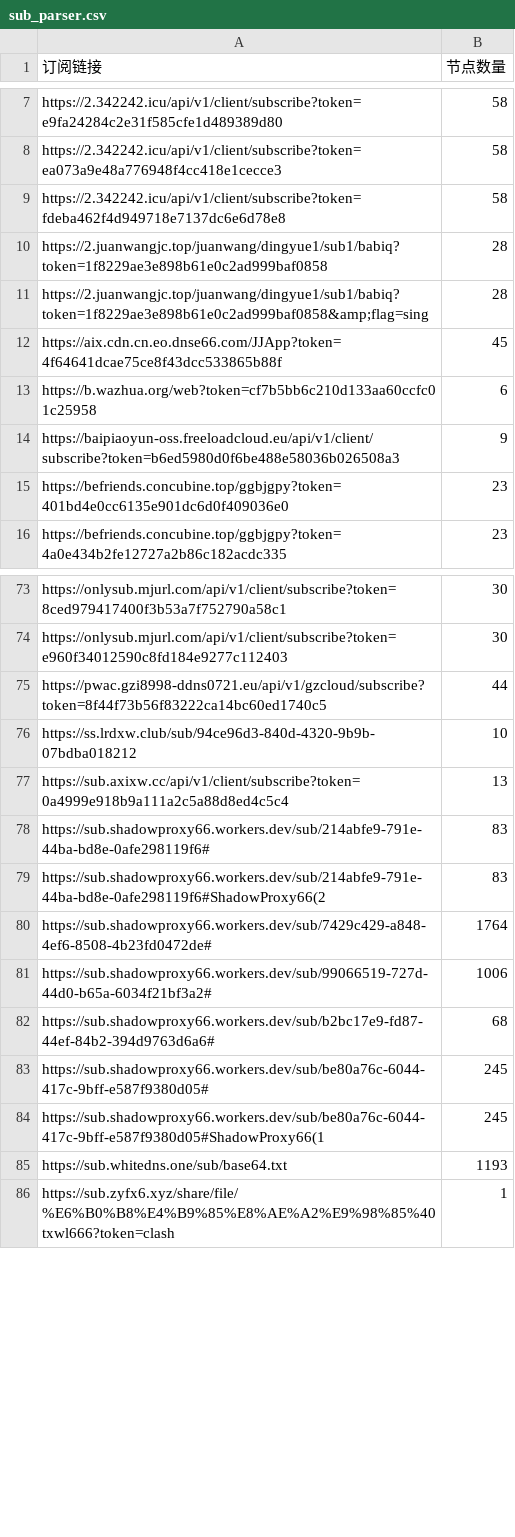
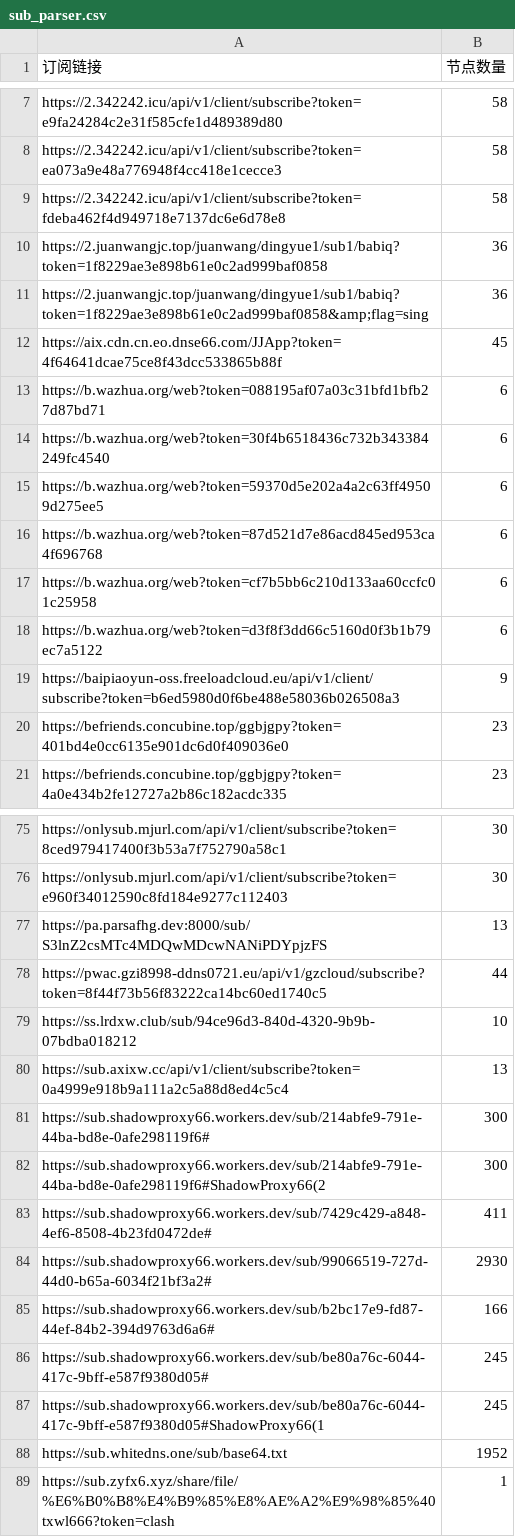
Before and after one commit to pdd520/NodeParser, a CSV file: sub_parser.csv, drawn as a sheet; only a part is shown, gaps mark what is left out; the diff covers the shown part only.

```diff
--- a/sub_parser.csv
+++ b/sub_parser.csv
@@ -9,6 +9,11 @@ https://2.342242.icu/api/v1/client/subscribe?token=ea073a9e48a776948f4cc418e1cec
 https://2.342242.icu/api/v1/client/subscribe?token=fdeba462f4d949718e7137dc6e6d78e8,58
-https://2.juanwangjc.top/juanwang/dingyue1/sub1/babiq?token=1f8229ae3e898b61e0c2ad999baf0858,28
-https://2.juanwangjc.top/juanwang/dingyue1/sub1/babiq?token=1f8229ae3e898b61e0c2ad999baf0858&amp;flag=sing,28
+https://2.juanwangjc.top/juanwang/dingyue1/sub1/babiq?token=1f8229ae3e898b61e0c2ad999baf0858,36
+https://2.juanwangjc.top/juanwang/dingyue1/sub1/babiq?token=1f8229ae3e898b61e0c2ad999baf0858&amp;flag=sing,36
 https://aix.cdn.cn.eo.dnse66.com/JJApp?token=4f64641dcae75ce8f43dcc533865b88f,45
+https://b.wazhua.org/web?token=088195af07a03c31bfd1bfb27d87bd71,6
+https://b.wazhua.org/web?token=30f4b6518436c732b343384249fc4540,6
+https://b.wazhua.org/web?token=59370d5e202a4a2c63ff49509d275ee5,6
+https://b.wazhua.org/web?token=87d521d7e86acd845ed953ca4f696768,6
 https://b.wazhua.org/web?token=cf7b5bb6c210d133aa60ccfc01c25958,6
+https://b.wazhua.org/web?token=d3f8f3dd66c5160d0f3b1b79ec7a5122,6
 https://baipiaoyun-oss.freeloadcloud.eu/api/v1/client/subscribe?token=b6ed5980d0f6be488e58036b026508a3,9
@@ -74,2 +76,3 @@ https://onlysub.mjurl.com/api/v1/client/subscribe?token=8ced979417400f3b53a7f752
 https://onlysub.mjurl.com/api/v1/client/subscribe?token=e960f34012590c8fd184e9277c112403,30
+https://pa.parsafhg.dev:8000/sub/S3lnZ2csMTc4MDQwMDcwNANiPDYpjzFS,13
 https://pwac.gzi8998-ddns0721.eu/api/v1/gzcloud/subscribe?token=8f44f73b56f83222ca14bc60ed1740c5,44
@@ -77,10 +80,10 @@ https://ss.lrdxw.club/sub/94ce96d3-840d-4320-9b9b-07bdba018212,10
 https://sub.axixw.cc/api/v1/client/subscribe?token=0a4999e918b9a111a2c5a88d8ed4c5c4,13
-https://sub.shadowproxy66.workers.dev/sub/214abfe9-791e-44ba-bd8e-0afe298119f6#,83
-https://sub.shadowproxy66.workers.dev/sub/214abfe9-791e-44ba-bd8e-0afe298119f6#ShadowProxy66(2,83
-https://sub.shadowproxy66.workers.dev/sub/7429c429-a848-4ef6-8508-4b23fd0472de#,1764
-https://sub.shadowproxy66.workers.dev/sub/99066519-727d-44d0-b65a-6034f21bf3a2#,1006
-https://sub.shadowproxy66.workers.dev/sub/b2bc17e9-fd87-44ef-84b2-394d9763d6a6#,68
+https://sub.shadowproxy66.workers.dev/sub/214abfe9-791e-44ba-bd8e-0afe298119f6#,300
+https://sub.shadowproxy66.workers.dev/sub/214abfe9-791e-44ba-bd8e-0afe298119f6#ShadowProxy66(2,300
+https://sub.shadowproxy66.workers.dev/sub/7429c429-a848-4ef6-8508-4b23fd0472de#,411
+https://sub.shadowproxy66.workers.dev/sub/99066519-727d-44d0-b65a-6034f21bf3a2#,2930
+https://sub.shadowproxy66.workers.dev/sub/b2bc17e9-fd87-44ef-84b2-394d9763d6a6#,166
 https://sub.shadowproxy66.workers.dev/sub/be80a76c-6044-417c-9bff-e587f9380d05#,245
 https://sub.shadowproxy66.workers.dev/sub/be80a76c-6044-417c-9bff-e587f9380d05#ShadowProxy66(1,245
-https://sub.whitedns.one/sub/base64.txt,1193
+https://sub.whitedns.one/sub/base64.txt,1952
 https://sub.zyfx6.xyz/share/file/%E6%B0%B8%E4%B9%85%E8%AE%A2%E9%98%85%40txwl666?token=clash,1
```
Also changed, not shown: 1 added row, 7 removed rows and 1 edited cell elsewhere in this file, 3 other files.
